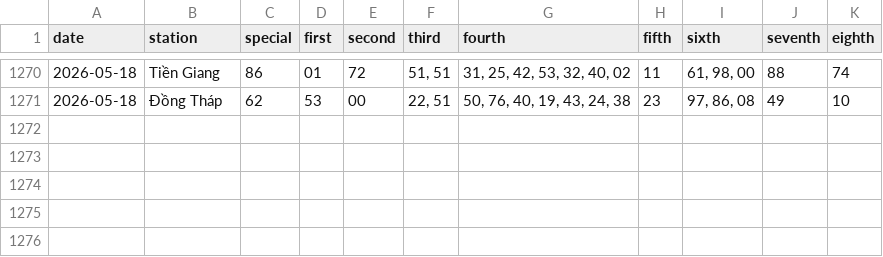
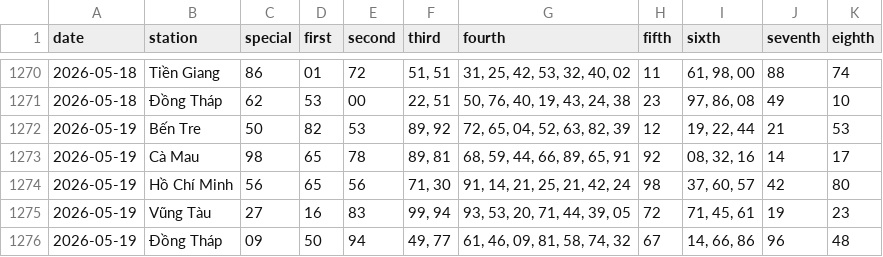
Before and after one commit to tuanseo5t-alt/xsmn-xsmt, a CSV file: data/xsmn/xsmn-2-digits.csv, drawn as a sheet; only a part is shown, gaps mark what is left out; the diff names each change by its address in the sheet, - before the commit and + after, or states it on an @@ line.

```diff
--- a/data/xsmn/xsmn-2-digits.csv
+++ b/data/xsmn/xsmn-2-digits.csv
+row 1272: 2026-05-19 | Bến Tre | 50 | 82 | 53 | 89, 92 | 72, 65, 04, 52, 63, 82, 39 | 12 | 19, 22, 44 | 21 | 53
+row 1273: 2026-05-19 | Cà Mau | 98 | 65 | 78 | 89, 81 | 68, 59, 44, 66, 89, 65, 91 | 92 | 08, 32, 16 | 14 | 17
+row 1274: 2026-05-19 | Hồ Chí Minh | 56 | 65 | 56 | 71, 30 | 91, 14, 21, 25, 21, 42, 24 | 98 | 37, 60, 57 | 42 | 80
+row 1275: 2026-05-19 | Vũng Tàu | 27 | 16 | 83 | 99, 94 | 93, 53, 20, 71, 44, 39, 05 | 72 | 71, 45, 61 | 19 | 23
+row 1276: 2026-05-19 | Đồng Tháp | 09 | 50 | 94 | 49, 77 | 61, 46, 09, 81, 58, 74, 32 | 67 | 14, 66, 86 | 96 | 48
```
Also changed, not shown: data/xsmn/xsmn-sparse.csv, data/xsmn/xsmn.csv, 10 other files.
